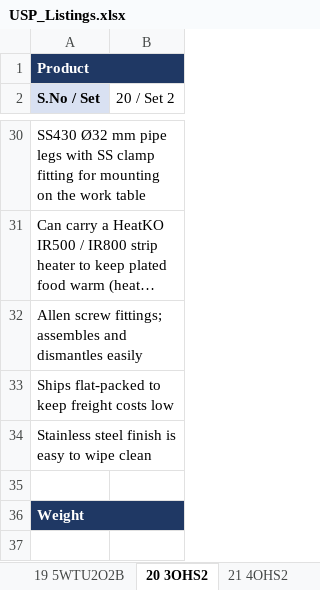
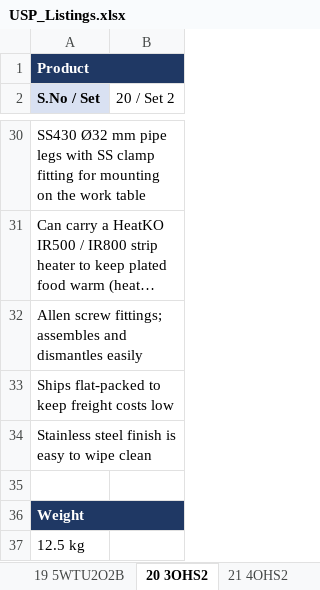
Before and after one commit to kitchenwhiz/hyperpure, an Excel workbook: listing/USP/USP_Listings.xlsx, sheet 20 3OHS2, drawn as a sheet; only a part is shown, gaps mark what is left out; long unchanged cells end in …; values as stored, in another font and other column widths than the file's, no borders; the diff names each change by its address in the sheet, - before the commit and + after, or states it on an @@ line.

```diff
--- a/listing/USP/USP_Listings.xlsx (sheet 20 3OHS2)
+++ b/listing/USP/USP_Listings.xlsx (sheet 20 3OHS2)
+row 37: 12.5 kg
```
Also changed, not shown: sheet Summary, sheet 21 4OHS2, sheet 22 5OHS2, sheet 11 3WTCO2B, sheet 14 3WTU1O2B, sheet 12 4WTCO2B, 7 more sheets.
